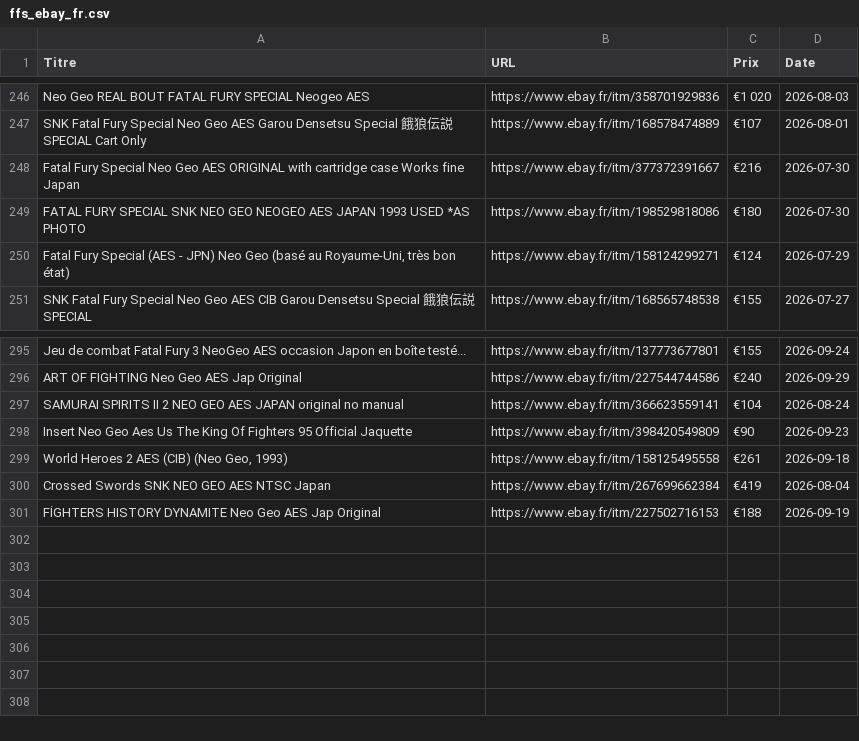
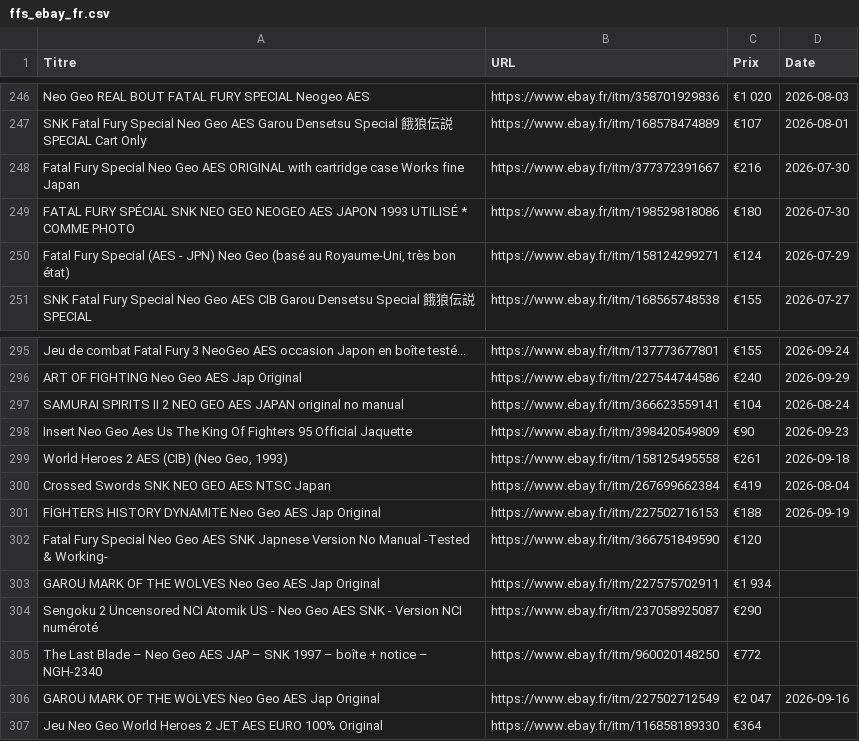
Before and after one commit to ltupin/stats-aes, a CSV file: data/raw/ffs_ebay_fr.csv, drawn as a sheet; only a part is shown, gaps mark what is left out.

```diff
--- a/data/raw/ffs_ebay_fr.csv
+++ b/data/raw/ffs_ebay_fr.csv
@@ -248,3 +248,3 @@ SNK Fatal Fury Special Neo Geo AES Garou Densetsu Special 餓狼伝説SPECIAL Ca
 Fatal Fury Special Neo Geo AES ORIGINAL with cartridge case Works fine Japan;https://www.ebay.fr/itm/377372391667;€216;2026-07-30
-FATAL FURY SPECIAL SNK NEO GEO NEOGEO AES JAPAN 1993 USED *AS PHOTO;https://www.ebay.fr/itm/198529818086;€180;2026-07-30
+FATAL FURY SPÉCIAL SNK NEO GEO NEOGEO AES JAPON 1993 UTILISÉ * COMME PHOTO;https://www.ebay.fr/itm/198529818086;€180;2026-07-30
 Fatal Fury Special (AES - JPN) Neo Geo (basé au Royaume-Uni, très bon état);https://www.ebay.fr/itm/158124299271;€124;2026-07-29
@@ -301 +301,7 @@ Crossed Swords SNK NEO GEO AES NTSC Japan;https://www.ebay.fr/itm/267699662384;
 FİGHTERS HISTORY DYNAMITE Neo Geo AES Jap Original;https://www.ebay.fr/itm/227502716153;€188;2026-09-19
+Fatal Fury Special Neo Geo AES SNK Japnese Version No Manual -Tested & Working-;https://www.ebay.fr/itm/366751849590;€120;
+GAROU MARK OF THE WOLVES Neo Geo AES Jap Original;https://www.ebay.fr/itm/227575702911;€1 934;
+Sengoku 2 Uncensored NCI Atomik US - Neo Geo AES SNK - Version NCI numéroté;https://www.ebay.fr/itm/237058925087;€290;
+The Last Blade – Neo Geo AES JAP – SNK 1997 – boîte + notice – NGH-2340;https://www.ebay.fr/itm/960020148250;€772;
+GAROU MARK OF THE WOLVES Neo Geo AES Jap Original;https://www.ebay.fr/itm/227502712549;€2 047;2026-09-16
+Jeu Neo Geo World Heroes 2 JET AES EURO 100% Original;https://www.ebay.fr/itm/116858189330;€364;
```
Also changed, not shown: data/raw/ff2_mercari.csv, data/raw/ffs_mercari.csv, 57 other files.
